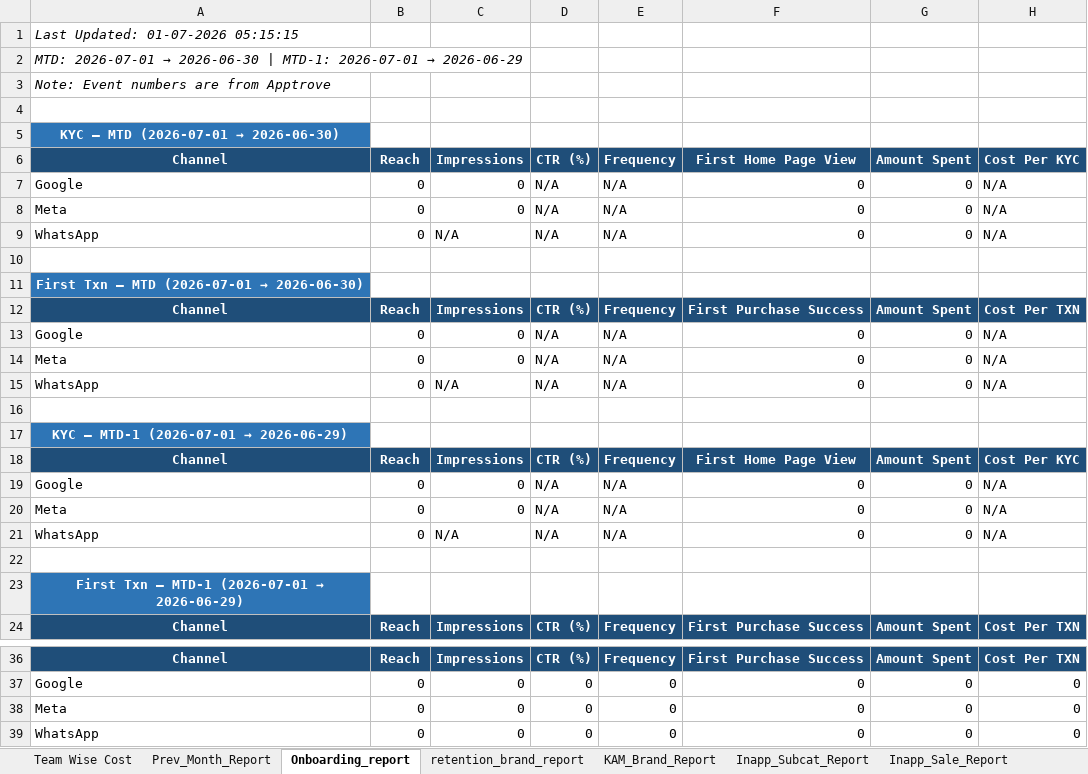
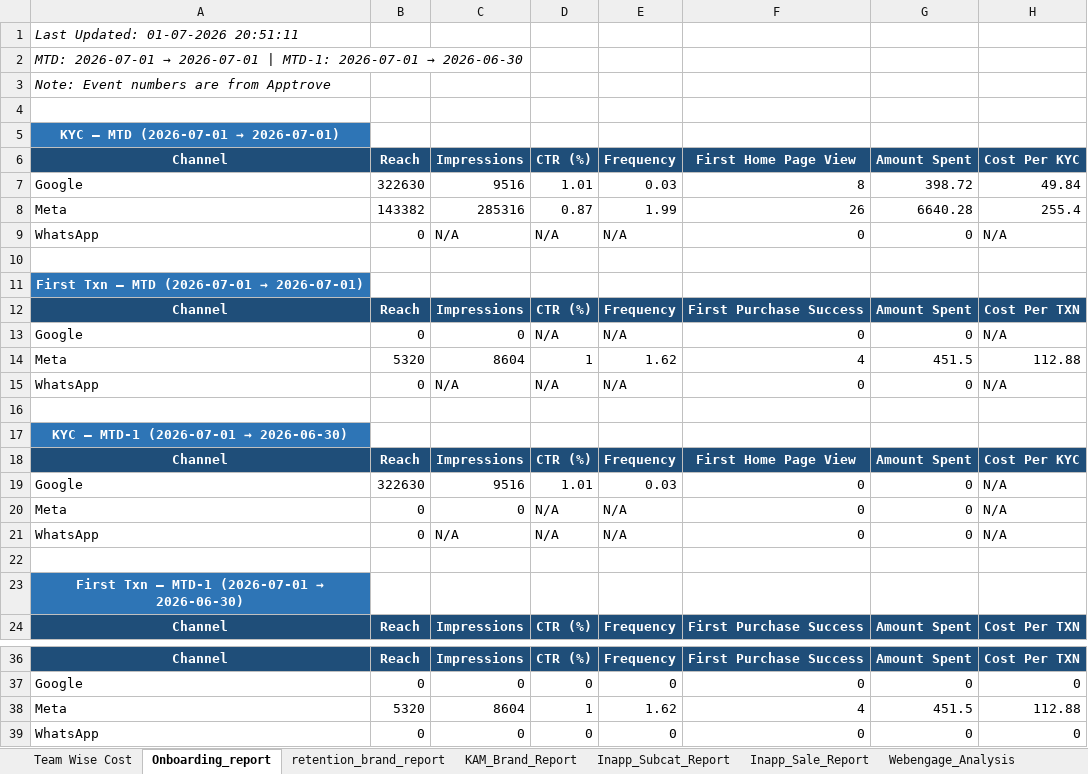
Before and after one commit to ankitbk-gm/auto_ads_report_bot, an Excel workbook: reports/Team Wise Cost.xlsx, sheet Onboarding_report, drawn as a sheet; only a part is shown, gaps mark what is left out; values as stored, in another font and other column widths than the file's, no borders; removed rows and columns are numbered as before the commit, all else as after; the diff covers the shown part only; the diff names each change by its address in the sheet, - before the commit and + after, or states it on an @@ line.

```diff
--- a/reports/Team Wise Cost.xlsx (sheet Onboarding_report)
+++ b/reports/Team Wise Cost.xlsx (sheet Onboarding_report)
-A1: Last Updated: 01-07-2026 05:15:15
+A1: Last Updated: 01-07-2026 20:51:11
@@ A2: …2026-07-01 → 2026-06-30 | MTD-1: 2026-07-01 → 2026-06-29 → …2026-07-01 → 2026-07-01 | MTD-1: 2026-07-01 → 2026-06-30 @@
@@ A5: KYC — MTD (2026-07-01 → 2026-06-30) → KYC — MTD (2026-07-01 → 2026-07-01) @@
+row 7: Google | 322630 | 9516 | 1.01 | 0.03 | 8 | 398.72 | 49.84
+row 8: Meta | 143382 | 285316 | 0.87 | 1.99 | 26 | 6640.28 | 255.4
@@ row 15 moved to row 9: WhatsApp @@
+row 10: (empty)
+row 11: First Txn — MTD (2026-07-01 → 2026-07-01)
+row 14: Meta | 5320 | 8604 | 1 | 1.62 | 4 | 451.5 | 112.88
@@ row 21 moved to row 15: WhatsApp @@
+row 16: (empty)
+row 17: KYC — MTD-1 (2026-07-01 → 2026-06-30)
+row 19: Google | 322630 | 9516 | 1.01 | 0.03 | 0 | 0 | N/A
@@ A23: First Txn — MTD (2026-07-01 → 2026-06-30) → First Txn — MTD-1 (2026-07-01 → 2026-06-30) @@
-row 13: Google | 0 | 0 | N/A | N/A | 0 | 0 | N/A
-row 14: Meta | 0 | 0 | N/A | N/A | 0 | 0 | N/A
-row 16: (empty)
-row 17: KYC — MTD-1 (2026-07-01 → 2026-06-29)
-row 19: Google | 0 | 0 | N/A | N/A | 0 | 0 | N/A
-row 20: Meta | 0 | 0 | N/A | N/A | 0 | 0 | N/A
-row 22: (empty)
-row 23: First Txn — MTD-1 (2026-07-01 → 2026-06-29)
-row 38: Meta | 0 | 0 | 0 | 0 | 0 | 0 | 0
+row 38: Meta | 5320 | 8604 | 1 | 1.62 | 4 | 451.5 | 112.88
```
Also changed, not shown: 1 added row, 1 removed row and 3 edited cells elsewhere in this sheet, sheet retention_brand_report, sheet Prev_Month_Report, sheet KAM_Brand_Report, sheet Campaign_Performance_Report, sheet Team Wise Cost, sheet Inapp_Sale_Report, 2 more sheets, other sheet tabs.
